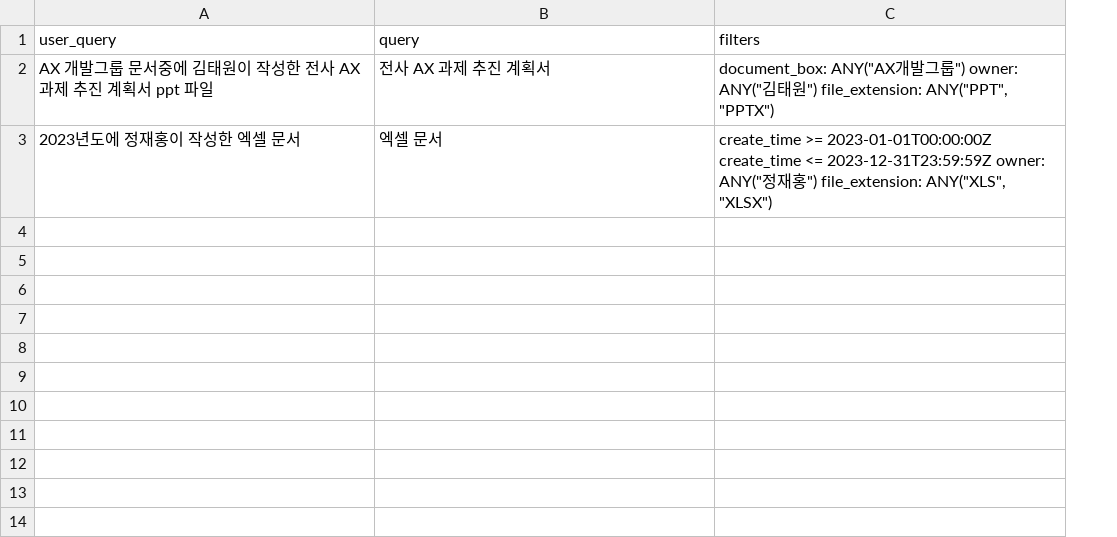
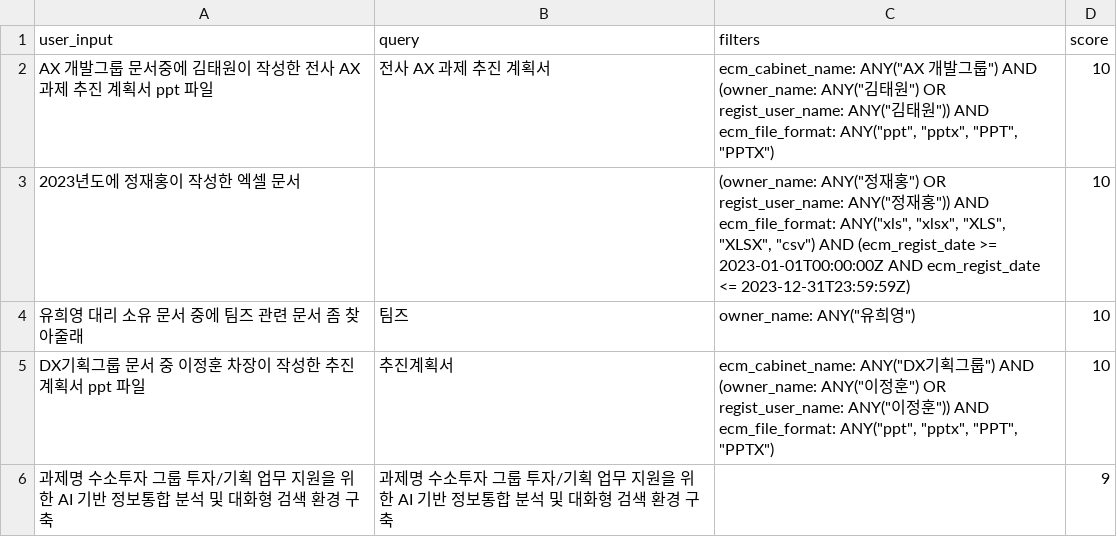
Before and after one commit to ilseokoh/discovery-filter, a CSV file: result.csv, drawn as a sheet; the diff names each change by its address in the sheet, - before the commit and + after, or states it on an @@ line.

Commit message:
prompt 수정, score.csv 로 검증결과 출력

```diff
--- a/result.csv
+++ b/result.csv
+column D (score), rows 2-3: 10 | 10
-A1: user_query
+A1: user_input
-C2 (filters): document_box: ANY("AX개발그룹") owner: ANY("김태원") file_extension: ANY("PPT", "PPTX")
+C2 (filters): ecm_cabinet_name: ANY("AX 개발그룹") AND (owner_name: ANY("김태원") OR regist_user_name: ANY("김태원")) AND ecm_file_format: ANY("ppt", "pptx", "PPT", "PPTX")
-B3 (query): 엑셀 문서
+B3 (query): (empty)
-C3 (filters): create_time >= 2023-01-01T00:00:00Z create_time <= 2023-12-31T23:59:59Z owner: ANY("정재홍") file_extension: ANY("XLS", "XLSX")
+C3 (filters): (owner_name: ANY("정재홍") OR regist_user_name: ANY("정재홍")) AND ecm_file_format: ANY("xls", "xlsx", "XLS", "XLSX", "csv") AND (ecm_regist_date >= 2023-01-01T00:00:00Z AND ecm_regist_date <= 2023-12-31T23:59:59Z)
+row 4: 유희영 대리 소유 문서 중에 팀즈 관련 문서 좀 찾아줄래 | 팀즈 | owner_name: ANY("유희영") | 10
+row 5: DX기획그룹 문서 중 이정훈 차장이 작성한 추진계획서 ppt 파일 | 추진계획서 | ecm_cabinet_name: ANY("DX기획그룹") AND (owner_name: ANY("이정훈") OR regist_user_name: ANY("이정훈")) AND ecm_file_format: ANY("ppt", "pptx", "PPT", "PPTX") | 10
+row 6: 과제명 수소투자 그룹 투자/기획 업무 지원을 위한 AI 기반 정보통합 분석 및 대화형 검색 환경 구축 | 과제명 수소투자 그룹 투자/기획 업무 지원을 위한 AI 기반 정보통합 분석 및 대화형 검색 환경 구축 |  | 9
```
Also changed, not shown: 3 other files.
